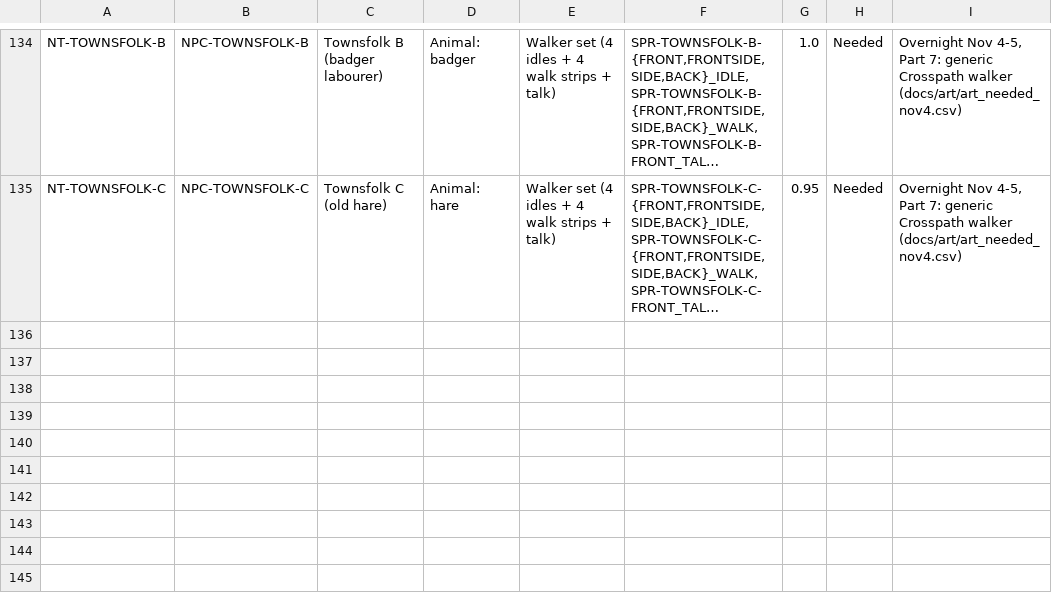
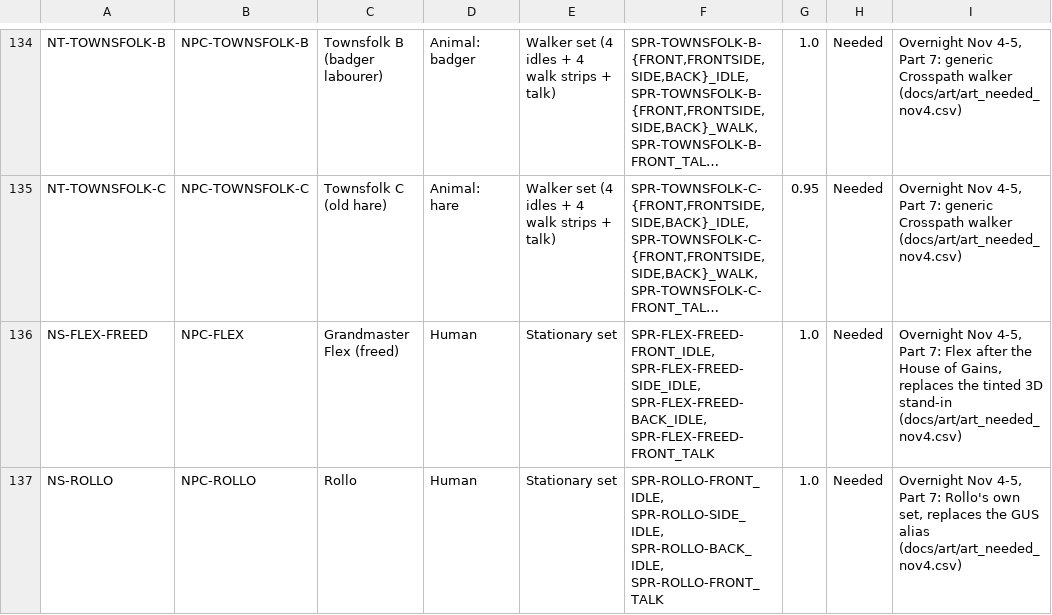
Before and after one commit to Aglowatz/Deckbuilder-rpg, a CSV file: data/source/npc_sprite_batch.csv, drawn as a sheet; only a part is shown, gaps mark what is left out; long unchanged cells end in …; the diff names each change by its address in the sheet, - before the commit and + after, or states it on an @@ line.

```diff
--- a/data/source/npc_sprite_batch.csv
+++ b/data/source/npc_sprite_batch.csv
+row 136: NS-FLEX-FREED | NPC-FLEX | Grandmaster Flex (freed) | Human | Stationary set | SPR-FLEX-FREED-FRONT_IDLE, SPR-FLEX-FREED-SIDE_IDLE, SPR-FLEX-FREED-BACK_IDLE, SPR-FLEX-FREED-FRONT_TALK | 1.0 | Needed | Overnight Nov 4-5, Part 7: Flex after the House of Gains, replaces the tinted 3D stand-in (docs/art/art_needed_nov4.csv)
+row 137: NS-ROLLO | NPC-ROLLO | Rollo | Human | Stationary set | SPR-ROLLO-FRONT_IDLE, SPR-ROLLO-SIDE_IDLE, SPR-ROLLO-BACK_IDLE, SPR-ROLLO-FRONT_TALK | 1.0 | Needed | Overnight Nov 4-5, Part 7: Rollo's own set, replaces the GUS alias (docs/art/art_needed_nov4.csv)
```
